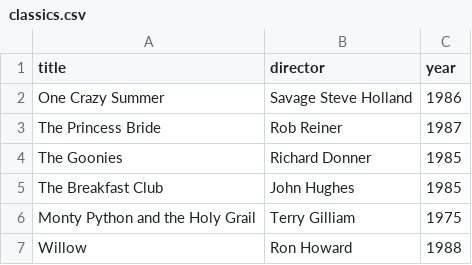
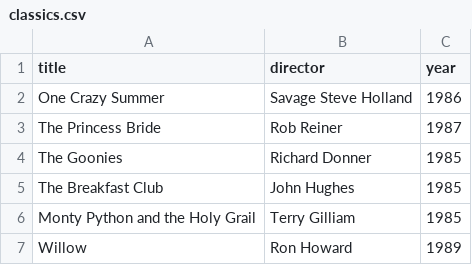
Before and after one commit to coolredjoe/webflyx, a CSV file: classics.csv, drawn as a sheet.

Commit message:
J: Update classics.csv

```diff
--- a/classics.csv
+++ b/classics.csv
@@ -5,3 +5,3 @@ The Goonies, Richard Donner, 1985
 The Breakfast Club, John Hughes, 1985
-Monty Python and the Holy Grail, Terry Gilliam, 1975
-Willow, Ron Howard, 1988
+Monty Python and the Holy Grail, Terry Gilliam, 1985
+Willow, Ron Howard, 1989
```
